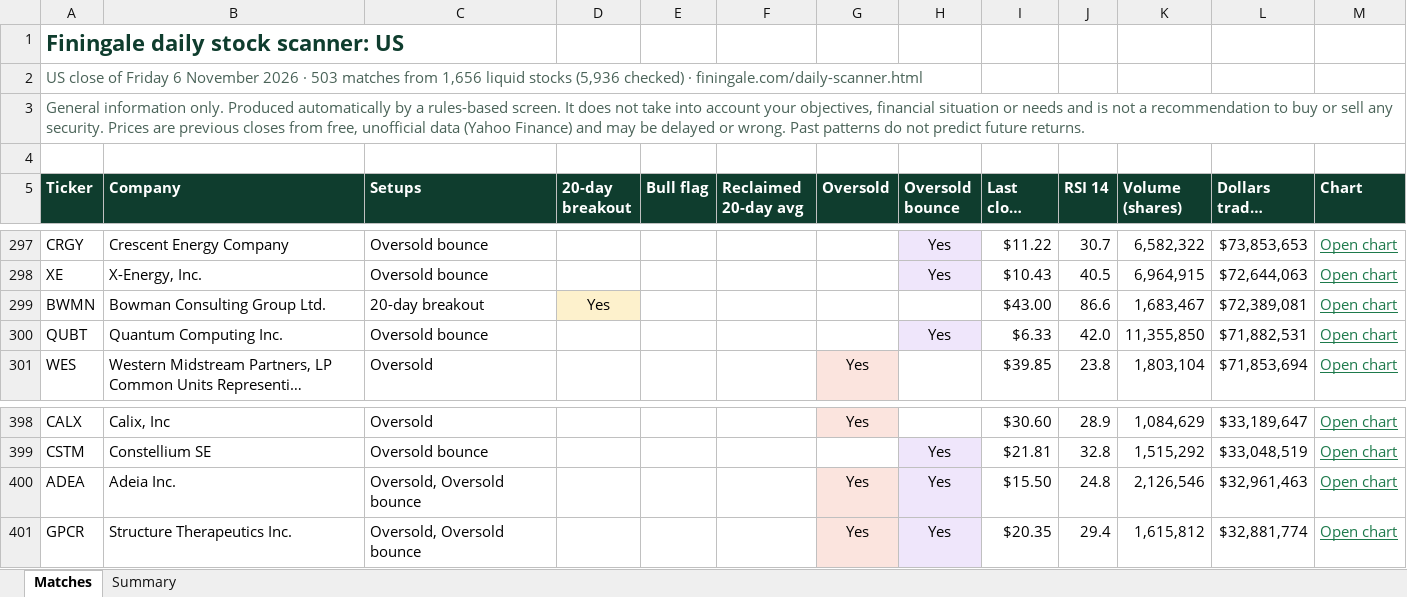
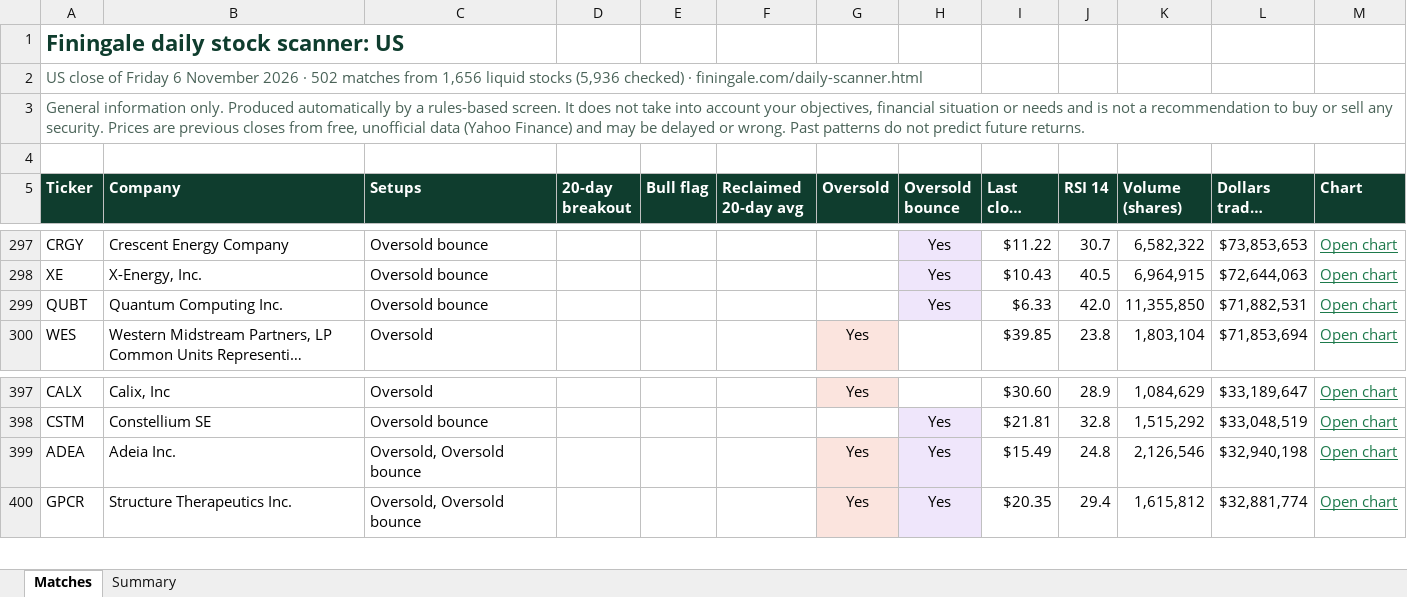
Before and after one commit to RohanTainwala/Finingale, an Excel workbook: data/daily-scan.xlsx, sheet Matches, drawn as a sheet; only a part is shown, gaps mark what is left out; long unchanged cells end in …; values as stored, in another font and other column widths than the file's, no borders; table styles not drawn; removed rows and columns are numbered as before the commit, all else as after; the diff names each change by its address in the sheet, - before the commit and + after, or states it on an @@ line.

```diff
--- a/data/daily-scan.xlsx (sheet Matches)
+++ b/data/daily-scan.xlsx (sheet Matches)
-A2 (Ticker): …2026 · 503 matches from…
+A2 (Ticker): …2026 · 502 matches from…
-row 299: BWMN | Bowman Consulting Group Ltd. | 20-day breakout | Yes |  |  |  |  | $43.00 | 86.6 | 1,683,467 | $72,389,081 | Open chart
-I399 (Last close (USD)): $15.50
+I399 (Last close (USD)): $15.49
-L399 (Dollars traded (USD)): $32,961,463
+L399 (Dollars traded (USD)): $32,940,198
```
Also changed, not shown: sheet Summary, 1 other file.
